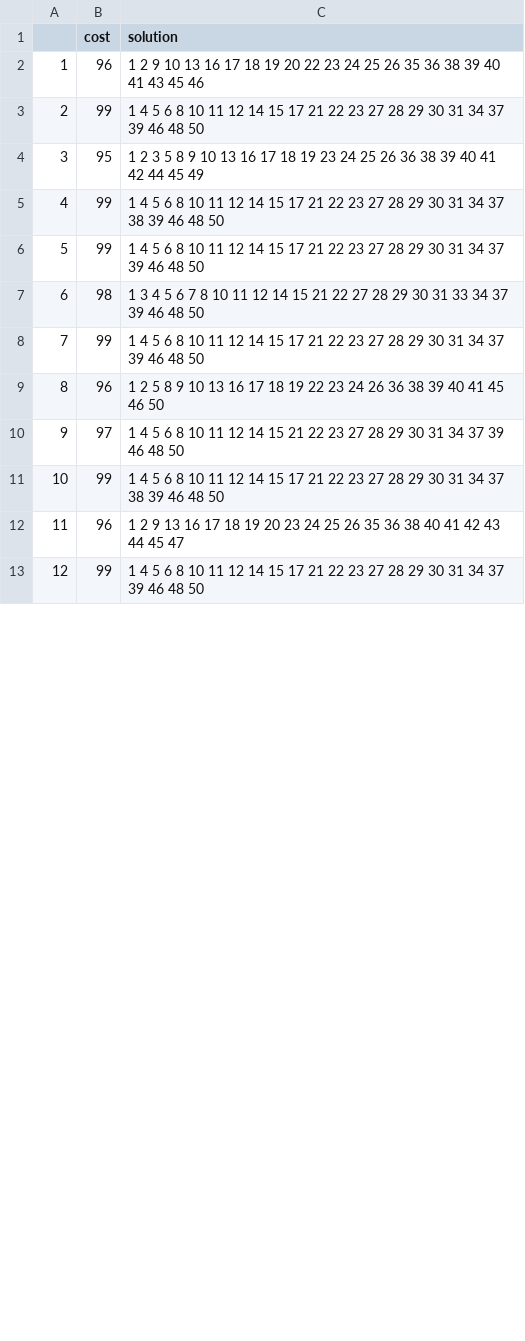
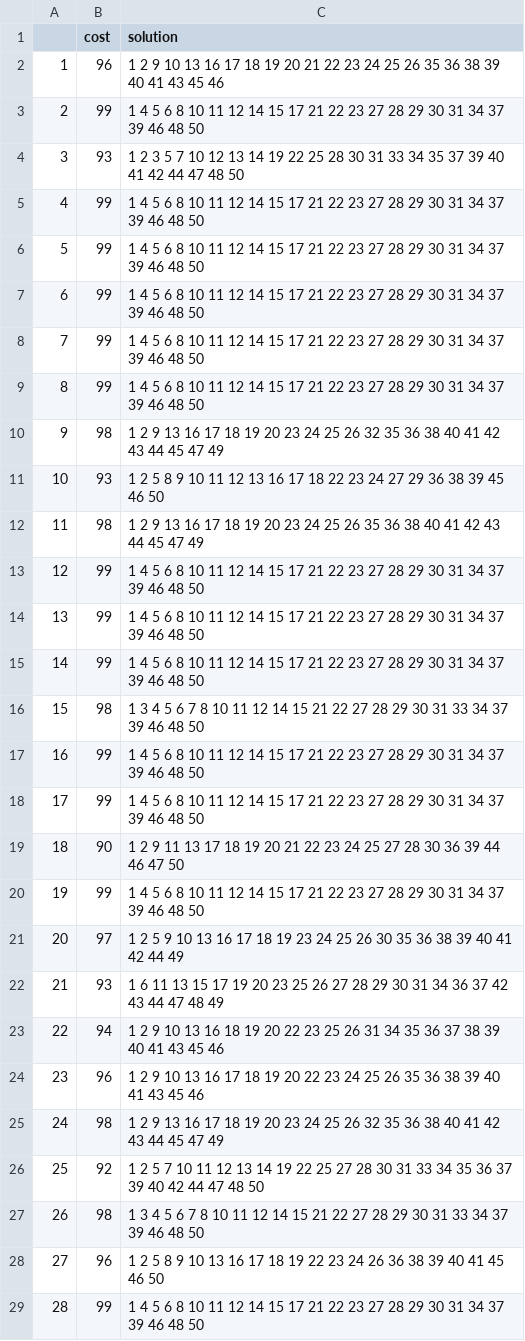
Before and after one commit to dapin1490/2023-1-algorithm-hybrid-GA, a CSV file: island-GA/res/un50test.csv, drawn as a sheet; only a part is shown; removed rows and columns are numbered as before the commit, all else as after; the diff covers the shown part only; the diff names each change by its address in the sheet, - before the commit and + after, or states it on an @@ line.

```diff
--- a/island-GA/res/un50test.csv
+++ b/island-GA/res/un50test.csv
-C2 (solution): …19 20 22 23…
+C2 (solution): …19 20 21 22 23…
-row 4: 3 | 95 | 1 2 3 5 8 9 10 13 16 17 18 19 23 24 25 26 36 38 39 40 41 42 44 45 49
@@ row 5 moved to row 35: 34 @@
+row 4: 3 | 93 | 1 2 3 5 7 10 12 13 14 19 22 25 28 30 31 33 34 35 37 39 40 41 42 44 47 48 50
@@ row 27 moved to row 5: 4 @@
@@ row 33 moved to row 6: 5 @@
@@ row 34 moved to row 7: 6 @@
@@ row 36 moved to row 8: 7 @@
+row 9: 8 | 99 | 1 4 5 6 8 10 11 12 14 15 17 21 22 23 27 28 29 30 31 34 37 39 46 48 50
+row 10: 9 | 98 | 1 2 9 13 16 17 18 19 20 23 24 25 26 32 35 36 38 40 41 42 43 44 45 47 49
+row 11: 10 | 93 | 1 2 5 8 9 10 11 12 13 16 17 18 22 23 24 27 29 36 38 39 45 46 50
+row 12: 11 | 98 | 1 2 9 13 16 17 18 19 20 23 24 25 26 35 36 38 40 41 42 43 44 45 47 49
+row 13: 12 | 99 | 1 4 5 6 8 10 11 12 14 15 17 21 22 23 27 28 29 30 31 34 37 39 46 48 50
+row 14: 13 | 99 | 1 4 5 6 8 10 11 12 14 15 17 21 22 23 27 28 29 30 31 34 37 39 46 48 50
@@ column A renumbered between rows 15 and 51 @@
+row 18: 17 | 99 | 1 4 5 6 8 10 11 12 14 15 17 21 22 23 27 28 29 30 31 34 37 39 46 48 50
+row 19: 18 | 90 | 1 2 9 11 13 17 18 19 20 21 22 23 24 25 27 28 30 36 39 44 46 47 50
+row 20: 19 | 99 | 1 4 5 6 8 10 11 12 14 15 17 21 22 23 27 28 29 30 31 34 37 39 46 48 50
+row 21: 20 | 97 | 1 2 5 9 10 13 16 17 18 19 23 24 25 26 30 35 36 38 39 40 41 42 44 49
+row 22: 21 | 93 | 1 6 11 13 15 17 19 20 23 25 26 27 28 29 30 31 34 36 37 42 43 44 47 48 49
+row 23: 22 | 94 | 1 2 9 10 13 16 18 19 20 22 23 25 26 31 34 35 36 37 38 39 40 41 43 45 46
+row 24: 23 | 96 | 1 2 9 10 13 16 17 18 19 20 22 23 24 25 26 35 36 38 39 40 41 43 45 46
+row 25: 24 | 98 | 1 2 9 13 16 17 18 19 20 23 24 25 26 32 35 36 38 40 41 42 43 44 45 47 49
+row 26: 25 | 92 | 1 2 5 7 10 11 12 13 14 19 22 25 27 28 30 31 33 34 35 36 37 39 40 42 44 47 48 50
@@ row 31 moved to row 27: 26 @@
-row 10: 9 | 97 | 1 4 5 6 8 10 11 12 14 15 21 22 23 27 28 29 30 31 34 37 39 46 48 50
-row 11: 10 | 99 | 1 4 5 6 8 10 11 12 14 15 17 21 22 23 27 28 29 30 31 34 37 38 39 46 48 50
-row 12: 11 | 96 | 1 2 9 13 16 17 18 19 20 23 24 25 26 35 36 38 40 41 42 43 44 45 47
```
Also changed, not shown: 14 added rows, 11 removed rows and 3 edited cells elsewhere in this file, island-GA/res/un100test.csv, 13 other files.
